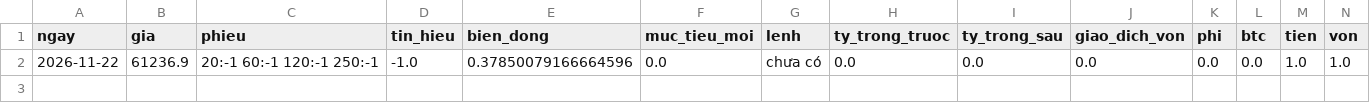
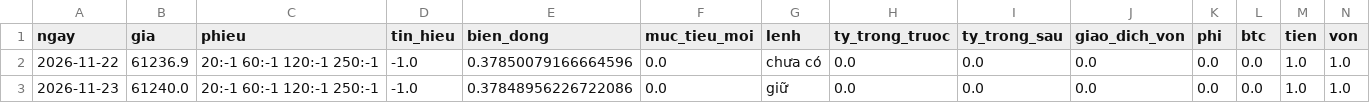
Before and after one commit to bducanh328-web/crypto-trading-agent, a CSV file: so_giay/b1.csv, drawn as a sheet; only a part is shown; rows hold the shown columns only; the diff names each change by its address in the sheet, - before the commit and + after, or states it on an @@ line.

Commit message:
Sổ giấy B1 2026-11-24

```diff
--- a/so_giay/b1.csv
+++ b/so_giay/b1.csv
+row 3: 2026-11-23 | 61240.0 | 20:-1 60:-1 120:-1 250:-1 | -1.0 | 0.37848956226722086 | 0.0 | giữ | 0.0 | 0.0 | 0.0 | 0.0 | 0.0 | 1.0 | 1.0
```
